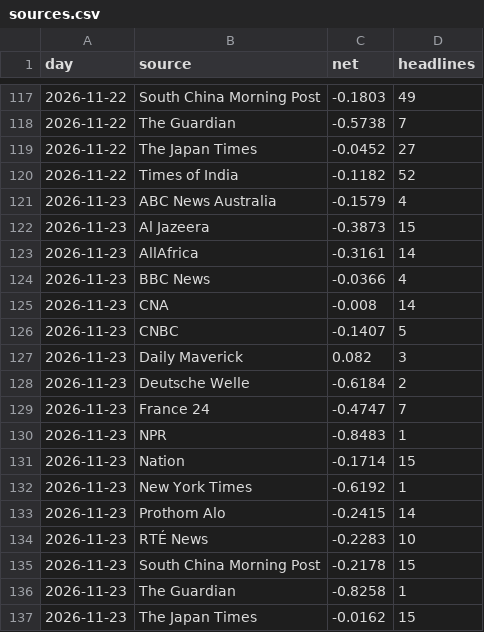
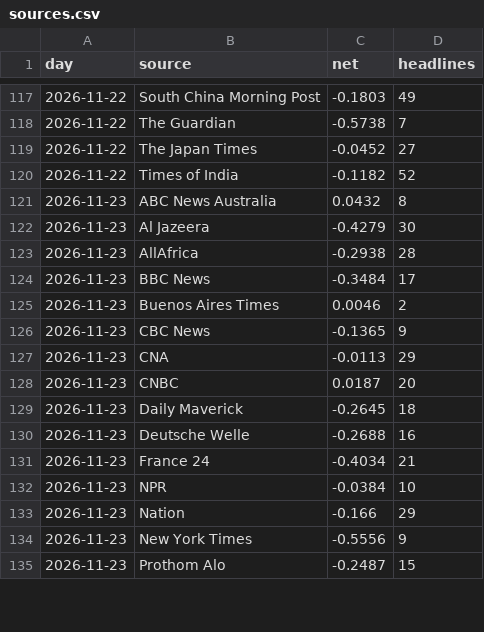
Before and after one commit to iamaber/global-news-sentiment, a CSV file: sources.csv, drawn as a sheet; only a part is shown, gaps mark what is left out; the diff covers the shown part only.

```diff
--- a/sources.csv
+++ b/sources.csv
@@ -120,18 +120,16 @@ day,source,net,headlines
 2026-11-22,Times of India,-0.1182,52
-2026-11-23,ABC News Australia,-0.1579,4
-2026-11-23,Al Jazeera,-0.3873,15
-2026-11-23,AllAfrica,-0.3161,14
-2026-11-23,BBC News,-0.0366,4
-2026-11-23,CNA,-0.008,14
-2026-11-23,CNBC,-0.1407,5
-2026-11-23,Daily Maverick,0.082,3
-2026-11-23,Deutsche Welle,-0.6184,2
-2026-11-23,France 24,-0.4747,7
-2026-11-23,NPR,-0.8483,1
-2026-11-23,Nation,-0.1714,15
-2026-11-23,New York Times,-0.6192,1
-2026-11-23,Prothom Alo,-0.2415,14
-2026-11-23,RTÉ News,-0.2283,10
-2026-11-23,South China Morning Post,-0.2178,15
-2026-11-23,The Guardian,-0.8258,1
-2026-11-23,The Japan Times,-0.0162,15
+2026-11-23,ABC News Australia,0.0432,8
+2026-11-23,Al Jazeera,-0.4279,30
+2026-11-23,AllAfrica,-0.2938,28
+2026-11-23,BBC News,-0.3484,17
+2026-11-23,Buenos Aires Times,0.0046,2
+2026-11-23,CBC News,-0.1365,9
+2026-11-23,CNA,-0.0113,29
+2026-11-23,CNBC,0.0187,20
+2026-11-23,Daily Maverick,-0.2645,18
+2026-11-23,Deutsche Welle,-0.2688,16
+2026-11-23,France 24,-0.4034,21
+2026-11-23,NPR,-0.0384,10
+2026-11-23,Nation,-0.166,29
+2026-11-23,New York Times,-0.5556,9
+2026-11-23,Prothom Alo,-0.2487,15
```
Also changed, not shown: 5 added rows and 1 removed row elsewhere in this file, trend.csv, 1 other file.
